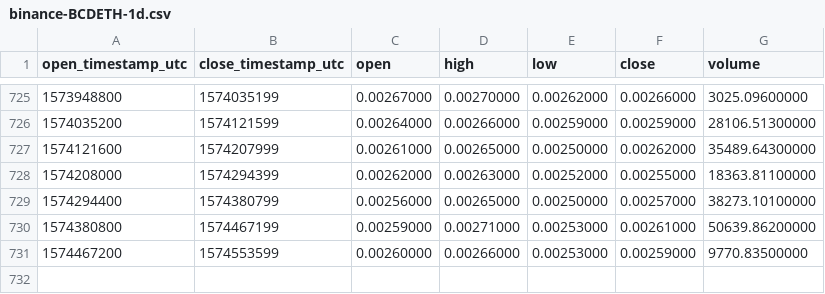
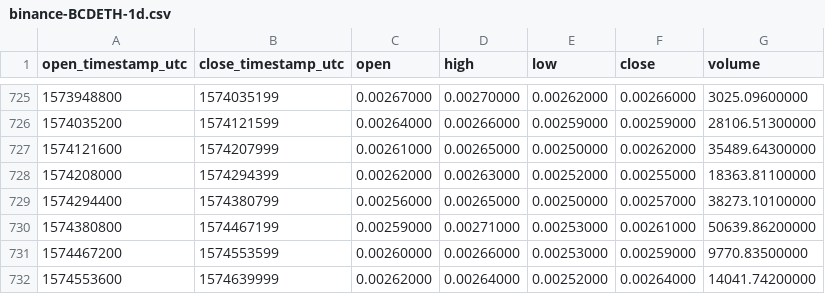
Before and after one commit to cryptobigbro/binance-BCDETH, a CSV file: binance-BCDETH-1d.csv, drawn as a sheet; only a part is shown, gaps mark what is left out.

Commit message:
Update OHLCV data.

```diff
--- a/binance-BCDETH-1d.csv
+++ b/binance-BCDETH-1d.csv
@@ -731 +731,2 @@ open_timestamp_utc,close_timestamp_utc,open,high,low,close,volume
 1574467200,1574553599,0.00260000,0.00266000,0.00253000,0.00259000,9770.83500000
+1574553600,1574639999,0.00262000,0.00264000,0.00252000,0.00264000,14041.74200000
```
Also changed, not shown: 1 other file.
